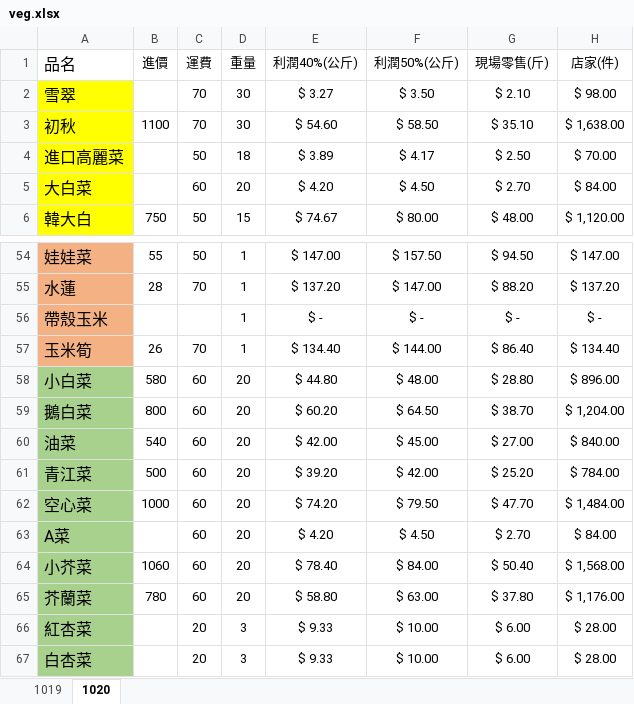
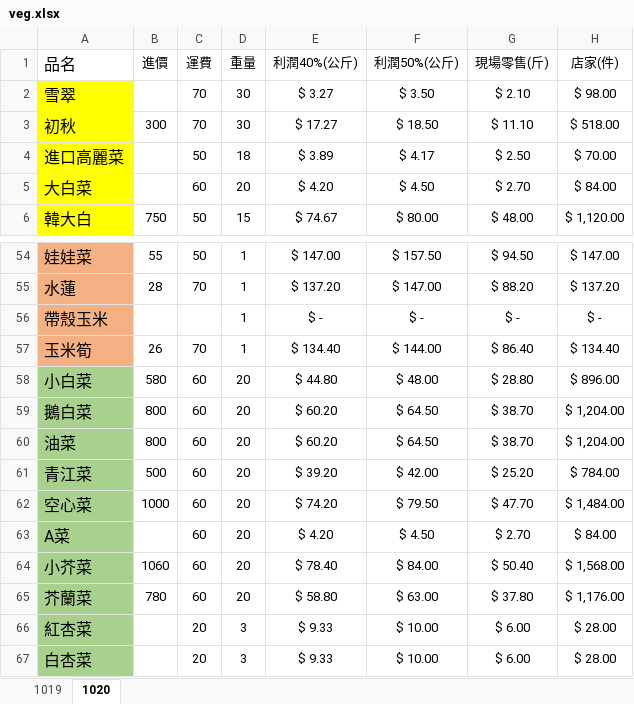
Before and after one commit to anzai249/vue-order-ui, an Excel workbook: public/veg.xlsx, sheet 1020, drawn as a sheet; only a part is shown, gaps mark what is left out; values as stored, in another font and other column widths than the file's, no borders; the diff names each change by its address in the sheet, - before the commit and + after, or states it on an @@ line.

```diff
--- a/public/veg.xlsx (sheet 1020)
+++ b/public/veg.xlsx (sheet 1020)
-B3 (進價): 1100
+B3 (進價): 300
-E3 (利潤40%(公斤)): $ 54.60
+E3 (利潤40%(公斤)): $ 17.27
-F3 (利潤50%(公斤)): $ 58.50
+F3 (利潤50%(公斤)): $ 18.50
-G3 (現場零售(斤)): $ 35.10
+G3 (現場零售(斤)): $ 11.10
-H3 (店家(件)): $ 1,638.00
+H3 (店家(件)): $ 518.00
-B60 (進價): 540
+B60 (進價): 800
-E60 (利潤40%(公斤)): $ 42.00
+E60 (利潤40%(公斤)): $ 60.20
-F60 (利潤50%(公斤)): $ 45.00
+F60 (利潤50%(公斤)): $ 64.50
-G60 (現場零售(斤)): $ 27.00
+G60 (現場零售(斤)): $ 38.70
-H60 (店家(件)): $ 840.00
+H60 (店家(件)): $ 1,204.00
```
Also changed, not shown: 3 other files.
